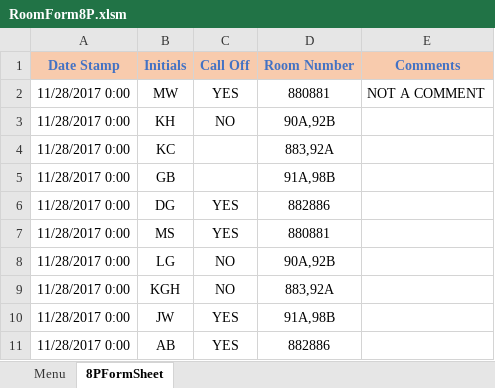
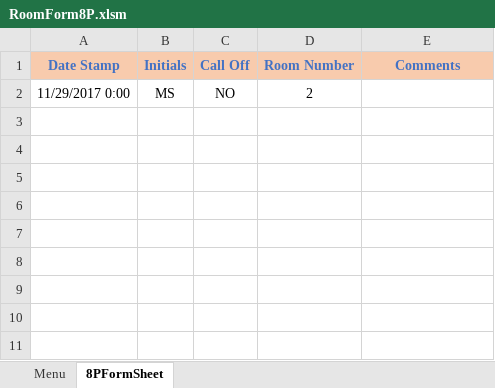
Before and after one commit to andersonjackson-ttc/Roper, an Excel workbook: spreadsheets/RoomForm8P.xlsm, sheet 8PFormSheet, drawn as a sheet; values as stored, in another font and other column widths than the file's, no borders; charts and pictures not drawn; removed rows and columns are numbered as before the commit, all else as after; the diff names each change by its address in the sheet, - before the commit and + after, or states it on an @@ line.

```diff
--- a/spreadsheets/RoomForm8P.xlsm (sheet 8PFormSheet)
+++ b/spreadsheets/RoomForm8P.xlsm (sheet 8PFormSheet)
-row 2: 11/28/2017 0:00 | MW | YES | 880881 | NOT A COMMENT
-row 3: 11/28/2017 0:00 | KH | NO | 90A,92B
-row 4: 11/28/2017 0:00 | KC |  | 883,92A
-row 5: 11/28/2017 0:00 | GB |  | 91A,98B
-row 6: 11/28/2017 0:00 | DG | YES | 882886
-row 7: 11/28/2017 0:00 | MS | YES | 880881
-row 8: 11/28/2017 0:00 | LG | NO | 90A,92B
-row 9: 11/28/2017 0:00 | KGH | NO | 883,92A
-row 10: 11/28/2017 0:00 | JW | YES | 91A,98B
-row 11: 11/28/2017 0:00 | AB | YES | 882886
+row 2: 11/29/2017 0:00 | MS | NO | 2
```
Also changed, not shown: hidden cells, charts or pictures, spreadsheets/Archives/OldForms/last8pForm.xlsx, spreadsheets/Communicator.xlsx, 2 other files.
